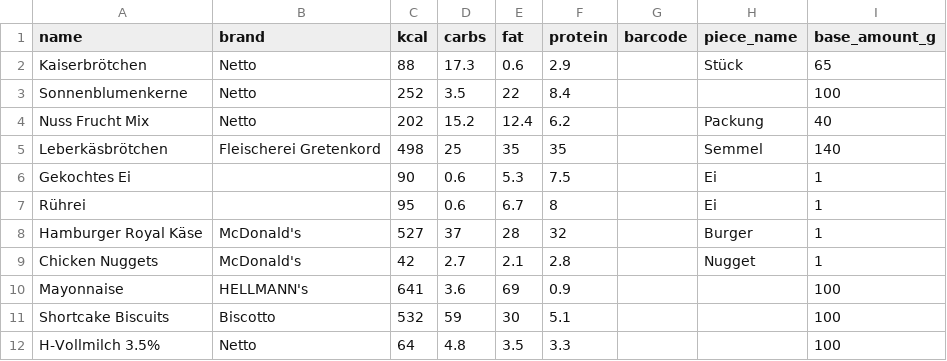
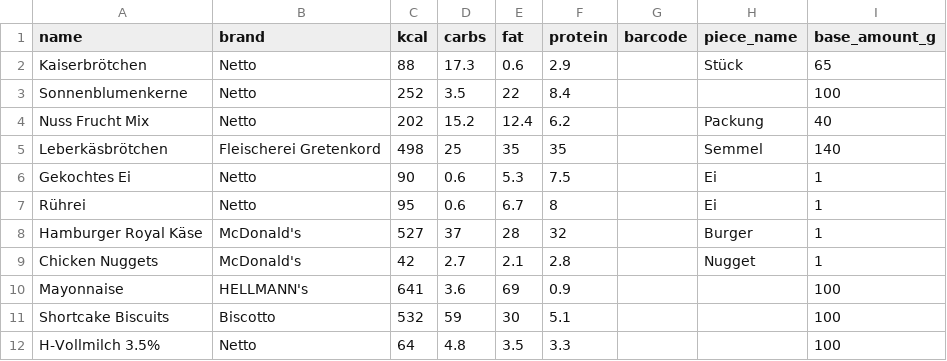
Before and after one commit to Joooohann/KellerGym, a CSV file: foods.csv, drawn as a sheet.

Commit message:
Add files via upload

```diff
--- a/foods.csv
+++ b/foods.csv
@@ -5,4 +5,4 @@ Nuss Frucht Mix,Netto,202,15.2,12.4,6.2,,Packung,40
 Leberkäsbrötchen,Fleischerei Gretenkord,498,25,35,35,,Semmel,140
-Gekochtes Ei,,90,0.6,5.3,7.5,,Ei,1
-Rührei,,95,0.6,6.7,8,,Ei,1
+Gekochtes Ei,Netto,90,0.6,5.3,7.5,,Ei,1
+Rührei,Netto,95,0.6,6.7,8,,Ei,1
 Hamburger Royal Käse,McDonald's,527,37,28,32,,Burger,1
```
